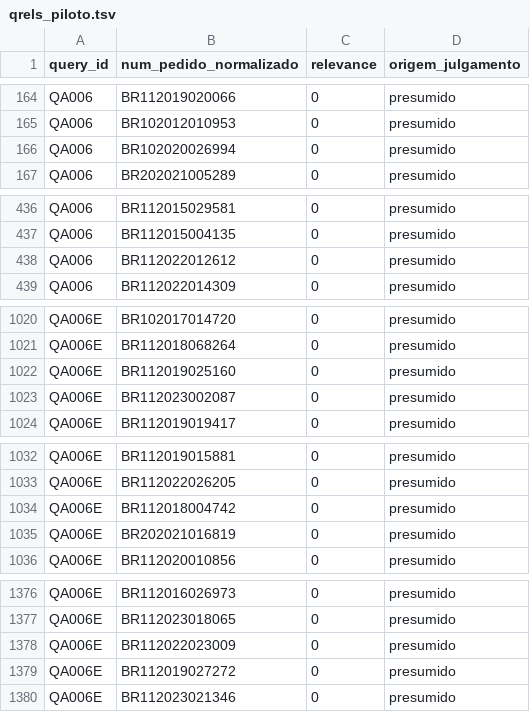
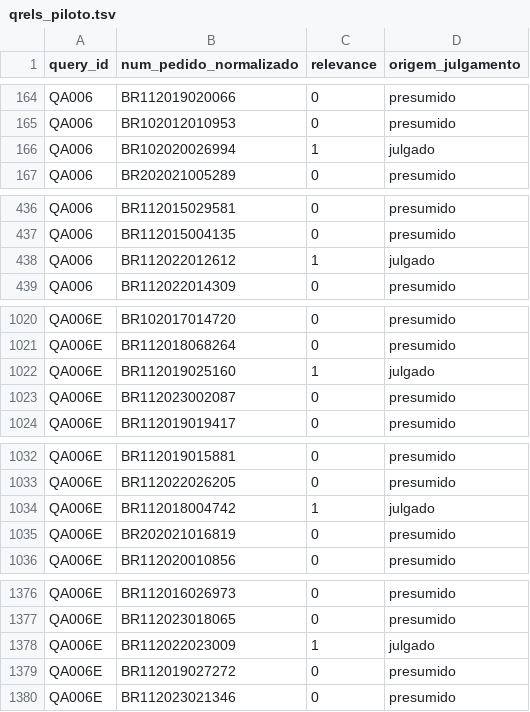
Before and after one commit to fabiocantoadv/benchmark_buscaPTN, a TSV file: dados/qrels_piloto.tsv, drawn as a sheet; only a part is shown, gaps mark what is left out; the diff covers the shown part only.

```diff
--- a/dados/qrels_piloto.tsv
+++ b/dados/qrels_piloto.tsv
@@ -165,3 +165,3 @@ QA006	BR112019020066	0	presumido
 QA006	BR102012010953	0	presumido
-QA006	BR102020026994	0	presumido
+QA006	BR102020026994	1	julgado
 QA006	BR202021005289	0	presumido
@@ -437,3 +437,3 @@ QA006	BR112015029581	0	presumido
 QA006	BR112015004135	0	presumido
-QA006	BR112022012612	0	presumido
+QA006	BR112022012612	1	julgado
 QA006	BR112022014309	0	presumido
@@ -1021,3 +1021,3 @@ QA006E	BR102017014720	0	presumido
 QA006E	BR112018068264	0	presumido
-QA006E	BR112019025160	0	presumido
+QA006E	BR112019025160	1	julgado
 QA006E	BR112023002087	0	presumido
@@ -1033,3 +1033,3 @@ QA006E	BR112019015881	0	presumido
 QA006E	BR112022026205	0	presumido
-QA006E	BR112018004742	0	presumido
+QA006E	BR112018004742	1	julgado
 QA006E	BR202021016819	0	presumido
@@ -1377,3 +1377,3 @@ QA006E	BR112016026973	0	presumido
 QA006E	BR112023018065	0	presumido
-QA006E	BR112022023009	0	presumido
+QA006E	BR112022023009	1	julgado
 QA006E	BR112019027272	0	presumido
```
Also changed, not shown: 142 edited cells elsewhere in this file, 2 other files.
